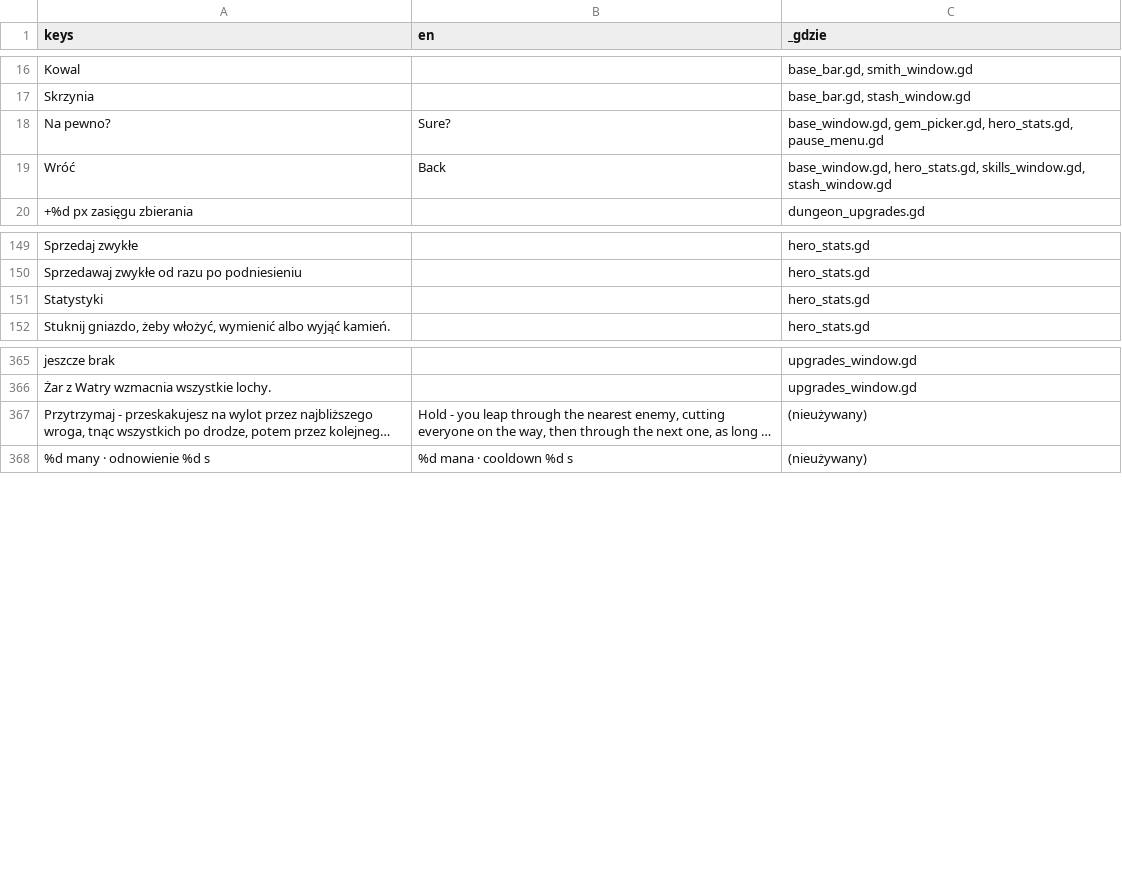
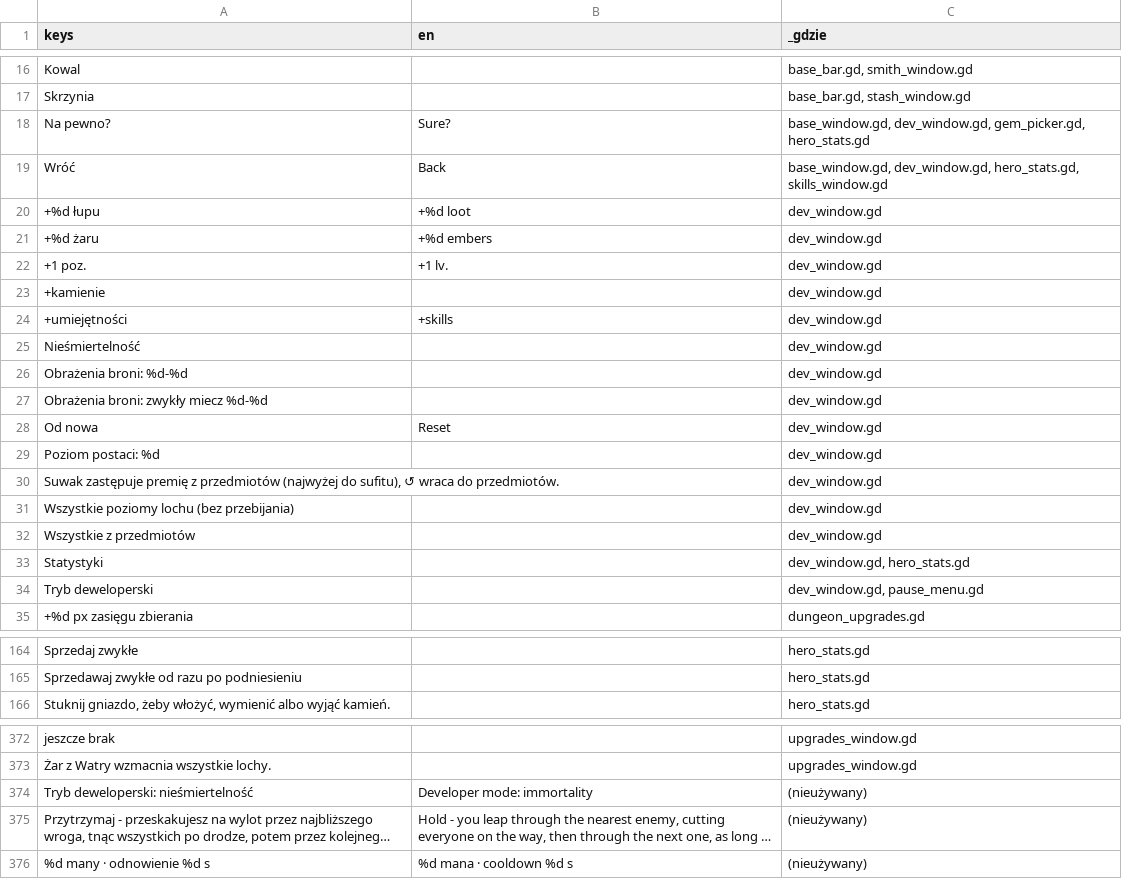
Before and after one commit to slota145/Watra-Mobile, a CSV file: translations/teksty.csv, drawn as a sheet; only a part is shown, gaps mark what is left out; long unchanged cells end in …; removed rows and columns are numbered as before the commit, all else as after; the diff covers the shown part only; the diff names each change by its address in the sheet, - before the commit and + after, or states it on an @@ line.

```diff
--- a/translations/teksty.csv
+++ b/translations/teksty.csv
-C18 (_gdzie): base_window.gd, gem_picker.gd, hero_stats.gd, pause_menu.gd
+C18 (_gdzie): base_window.gd, dev_window.gd, gem_picker.gd, hero_stats.gd
-C19 (_gdzie): base_window.gd, hero_stats.gd, skills_window.gd, stash_window.gd
+C19 (_gdzie): base_window.gd, dev_window.gd, hero_stats.gd, skills_window.gd
+row 20: +%d łupu | +%d loot | dev_window.gd
+row 21: +%d żaru | +%d embers | dev_window.gd
+row 22: +1 poz. | +1 lv. | dev_window.gd
+row 23: +kamienie |  | dev_window.gd
+row 24: +umiejętności | +skills | dev_window.gd
+row 25: Nieśmiertelność |  | dev_window.gd
+row 26: Obrażenia broni: %d-%d |  | dev_window.gd
+row 27: Obrażenia broni: zwykły miecz %d-%d |  | dev_window.gd
+row 28: Od nowa | Reset | dev_window.gd
+row 29: Poziom postaci: %d |  | dev_window.gd
+row 30: Suwak zastępuje premię z przedmiotów (najwyżej do sufitu), ↺ wraca do przedmiotów. |  | dev_window.gd
+row 31: Wszystkie poziomy lochu (bez przebijania) |  | dev_window.gd
+row 32: Wszystkie z przedmiotów |  | dev_window.gd
+row 33: Statystyki |  | dev_window.gd, hero_stats.gd
+row 34: Tryb deweloperski |  | dev_window.gd, pause_menu.gd
-row 151: Statystyki |  | hero_stats.gd
+row 374: Tryb deweloperski: nieśmiertelność | Developer mode: immortality | (nieużywany)
```
Also changed, not shown: 7 removed rows elsewhere in this file, 16 other files.
